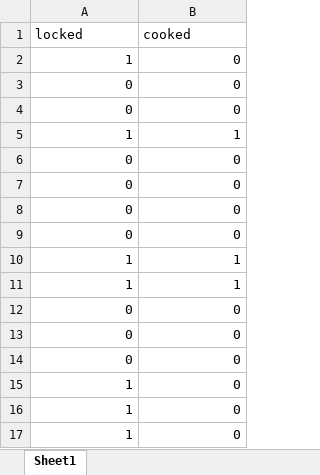
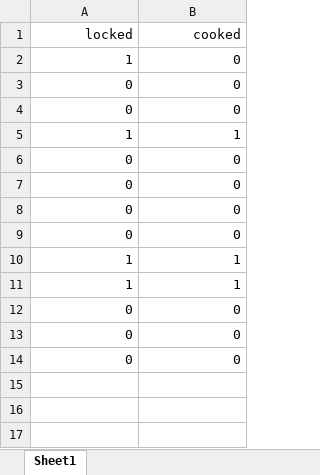
Before and after one commit to ChaSaji/PickNic, an Excel workbook: dbInittool/excels/MealStatus.xlsx, sheet Sheet1, drawn as a sheet; values as stored, in another font and other column widths than the file's, no borders; the diff names each change by its address in the sheet, - before the commit and + after, or states it on an @@ line.

```diff
--- a/dbInittool/excels/MealStatus.xlsx (sheet Sheet1)
+++ b/dbInittool/excels/MealStatus.xlsx (sheet Sheet1)
-A1:B1 alignment: left
+A1:B1 alignment: right
-row 15: 1 | 0
-row 16: 1 | 0
-row 17: 1 | 0
```
Also changed, not shown: dbInittool/excels/Meal.xlsx.
